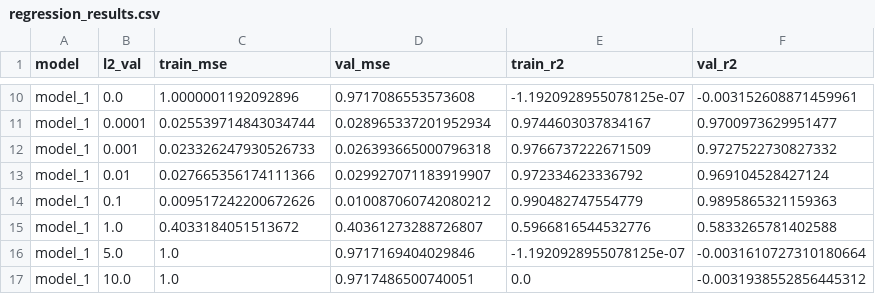
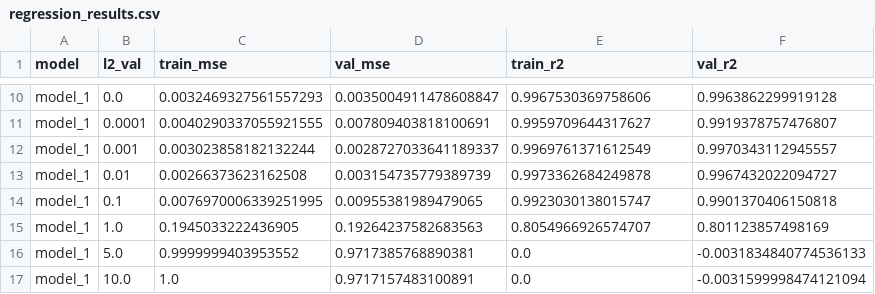
Before and after one commit to gsiri-code/CS-UY-4563-Final-Project, a CSV file: regression_results.csv, drawn as a sheet; only a part is shown, gaps mark what is left out; the diff covers the shown part only; the diff names each change by its address in the sheet, - before the commit and + after, or states it on an @@ line.

```diff
--- a/regression_results.csv
+++ b/regression_results.csv
-C10 (train_mse): 1.0000001192092896
+C10 (train_mse): 0.0032469327561557293
-D10 (val_mse): 0.9717086553573608
+D10 (val_mse): 0.0035004911478608847
-E10 (train_r2): -1.1920928955078125e-07
+E10 (train_r2): 0.9967530369758606
-F10 (val_r2): -0.003152608871459961
+F10 (val_r2): 0.9963862299919128
-C11 (train_mse): 0.025539714843034744
+C11 (train_mse): 0.0040290337055921555
-D11 (val_mse): 0.028965337201952934
+D11 (val_mse): 0.007809403818100691
-E11 (train_r2): 0.9744603037834167
+E11 (train_r2): 0.9959709644317627
-F11 (val_r2): 0.9700973629951477
+F11 (val_r2): 0.9919378757476807
-C12 (train_mse): 0.023326247930526733
+C12 (train_mse): 0.003023858182132244
-D12 (val_mse): 0.026393665000796318
+D12 (val_mse): 0.0028727033641189337
-E12 (train_r2): 0.9766737222671509
+E12 (train_r2): 0.9969761371612549
-F12 (val_r2): 0.9727522730827332
+F12 (val_r2): 0.9970343112945557
-C13 (train_mse): 0.027665356174111366
+C13 (train_mse): 0.00266373623162508
-D13 (val_mse): 0.029927071183919907
+D13 (val_mse): 0.003154735779389739
-E13 (train_r2): 0.972334623336792
+E13 (train_r2): 0.9973362684249878
-F13 (val_r2): 0.969104528427124
+F13 (val_r2): 0.9967432022094727
-C14 (train_mse): 0.009517242200672626
+C14 (train_mse): 0.0076970006339251995
-D14 (val_mse): 0.010087060742080212
+D14 (val_mse): 0.00955381989479065
-E14 (train_r2): 0.990482747554779
+E14 (train_r2): 0.9923030138015747
-F14 (val_r2): 0.9895865321159363
+F14 (val_r2): 0.9901370406150818
-C15 (train_mse): 0.4033184051513672
+C15 (train_mse): 0.1945033222436905
-D15 (val_mse): 0.40361273288726807
+D15 (val_mse): 0.19264237582683563
-E15 (train_r2): 0.5966816544532776
+E15 (train_r2): 0.8054966926574707
-F15 (val_r2): 0.5833265781402588
+F15 (val_r2): 0.801123857498169
-C16 (train_mse): 1.0
+C16 (train_mse): 0.9999999403953552
-D16 (val_mse): 0.9717169404029846
+D16 (val_mse): 0.9717385768890381
-E16 (train_r2): -1.1920928955078125e-07
+E16 (train_r2): 0.0
-F16 (val_r2): -0.0031610727310180664
+F16 (val_r2): -0.0031834840774536133
-D17 (val_mse): 0.9717486500740051
+D17 (val_mse): 0.9717157483100891
-F17 (val_r2): -0.0031938552856445312
+F17 (val_r2): -0.0031599998474121094
```
Also changed, not shown: 63 edited cells elsewhere in this file, 1 other file.
